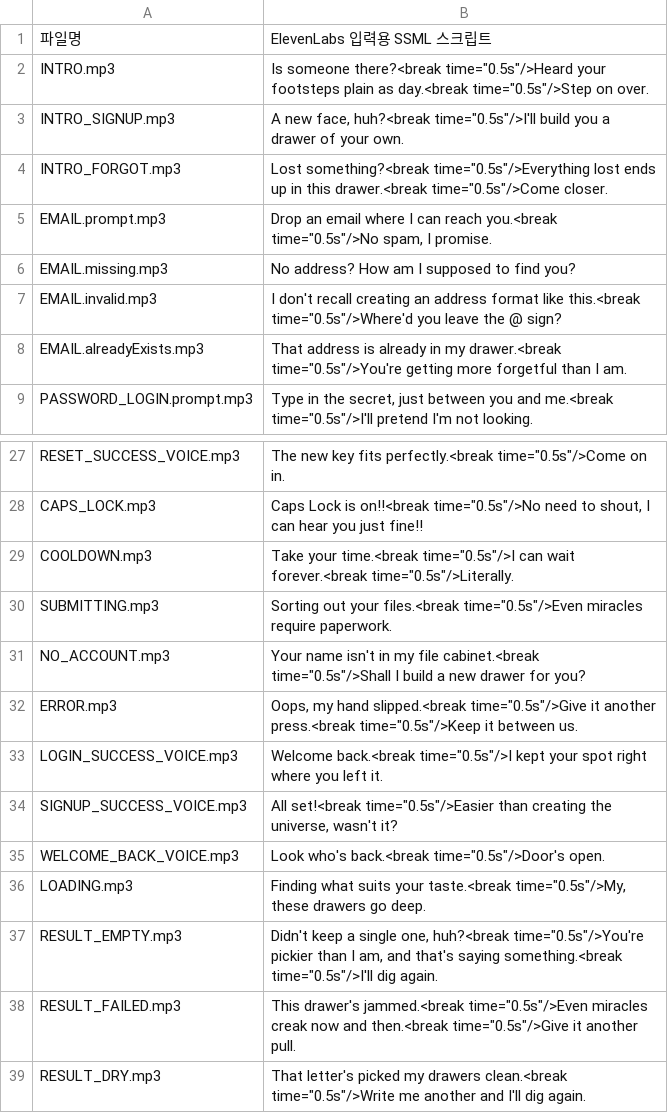
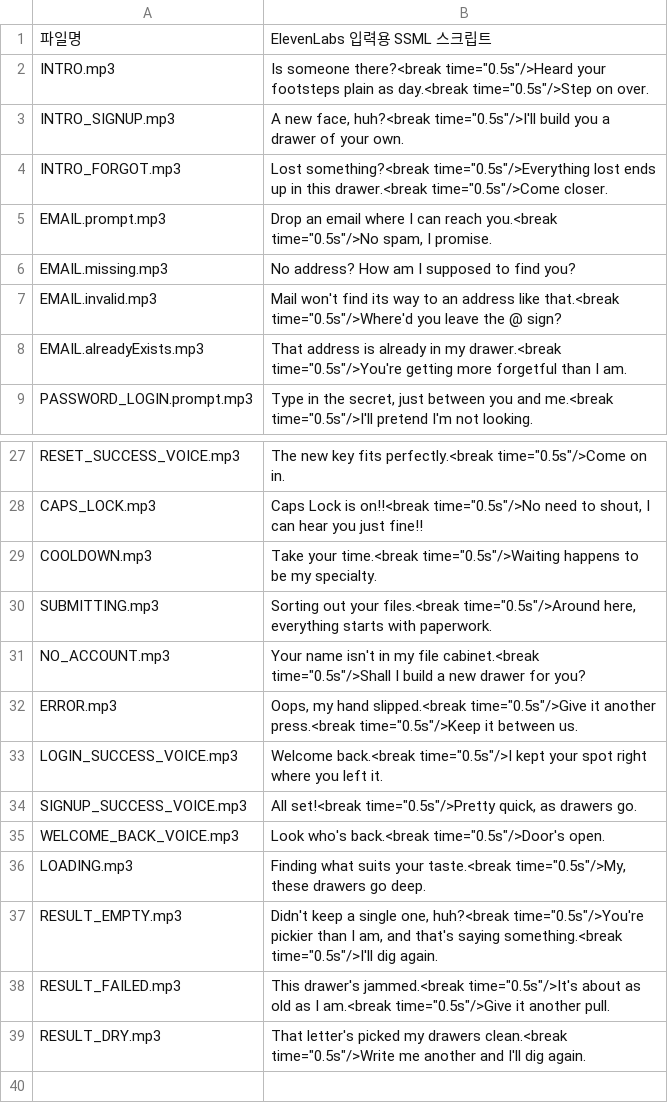
Before and after one commit to 5ceansdeep/cabinet, a CSV file: docs/voice-script.csv, drawn as a sheet; only a part is shown, gaps mark what is left out.

Commit message:
[FEAT] 모든 대사에서 신인 걸 티 내지 않는다 — 정체를 숨긴, 수상하게 다 아는 서류함 관리인
- 10/2 사용자: 권능은 있지만 신인 걸 눈치채지 못하는 영화 속 조력자처럼. 영화에서 신이 청소부로 나타나듯
- 정체를 밝히던 대사 5개를 다시 씀: 내가 만든 세상 / 천지창조 / 영원히 기다릴 수 있거든 / 기적도 서류 작업 / 기적도 삐걱
  → 녹음된 영어 mp3 4개는 문장이 안 맞아 뺐다(기계 음성으로 나옴). 대본(voice-script.csv)은 새 문장으로 — 다시 녹음 필요
- 신의 한마디 프롬프트: 정체 낱말 금지, 권능은 "너무 많이 아는" 한마디로만. 예시도 신 농담 → 다 아는 관리인 말로
- voice-persona.md 0장(정체를 드러내지 않는다)

평가 45개 재정렬 다시: 37/45·42%(전 35/45·42%). 한마디 예: 아무것도 하기 싫어 → "그 침대 매트리스가 자네 체형을 외웠겠더군. 오늘은 그냥 거기 살게나."
tsc/lint 클린.

```diff
--- a/docs/voice-script.csv
+++ b/docs/voice-script.csv
@@ -6,3 +6,3 @@ EMAIL.prompt.mp3,"Drop an email where I can reach you.<break time=""0.5s""/>No s
 EMAIL.missing.mp3,No address? How am I supposed to find you?
-EMAIL.invalid.mp3,"I don't recall creating an address format like this.<break time=""0.5s""/>Where'd you leave the @ sign?"
+EMAIL.invalid.mp3,"Mail won't find its way to an address like that.<break time=""0.5s""/>Where'd you leave the @ sign?"
 EMAIL.alreadyExists.mp3,"That address is already in my drawer.<break time=""0.5s""/>You're getting more forgetful than I am."
@@ -28,4 +28,4 @@ RESET_SUCCESS_VOICE.mp3,"The new key fits perfectly.<break time=""0.5s""/>Come o
 CAPS_LOCK.mp3,"Caps Lock is on!!<break time=""0.5s""/>No need to shout, I can hear you just fine!!"
-COOLDOWN.mp3,"Take your time.<break time=""0.5s""/>I can wait forever.<break time=""0.5s""/>Literally."
-SUBMITTING.mp3,"Sorting out your files.<break time=""0.5s""/>Even miracles require paperwork."
+COOLDOWN.mp3,"Take your time.<break time=""0.5s""/>Waiting happens to be my specialty."
+SUBMITTING.mp3,"Sorting out your files.<break time=""0.5s""/>Around here, everything starts with paperwork."
 NO_ACCOUNT.mp3,"Your name isn't in my file cabinet.<break time=""0.5s""/>Shall I build a new drawer for you?"
@@ -33,3 +33,3 @@ ERROR.mp3,"Oops, my hand slipped.<break time=""0.5s""/>Give it another press.<br
 LOGIN_SUCCESS_VOICE.mp3,"Welcome back.<break time=""0.5s""/>I kept your spot right where you left it."
-SIGNUP_SUCCESS_VOICE.mp3,"All set!<break time=""0.5s""/>Easier than creating the universe, wasn't it?"
+SIGNUP_SUCCESS_VOICE.mp3,"All set!<break time=""0.5s""/>Pretty quick, as drawers go."
 WELCOME_BACK_VOICE.mp3,"Look who's back.<break time=""0.5s""/>Door's open."
@@ -37,3 +37,3 @@ LOADING.mp3,"Finding what suits your taste.<break time=""0.5s""/>My, these drawe
 RESULT_EMPTY.mp3,"Didn't keep a single one, huh?<break time=""0.5s""/>You're pickier than I am, and that's saying something.<break time=""0.5s""/>I'll dig again."
-RESULT_FAILED.mp3,"This drawer's jammed.<break time=""0.5s""/>Even miracles creak now and then.<break time=""0.5s""/>Give it another pull."
+RESULT_FAILED.mp3,"This drawer's jammed.<break time=""0.5s""/>It's about as old as I am.<break time=""0.5s""/>Give it another pull."
 RESULT_DRY.mp3,"That letter's picked my drawers clean.<break time=""0.5s""/>Write me another and I'll dig again."
```
Also changed, not shown: 8 other files.
